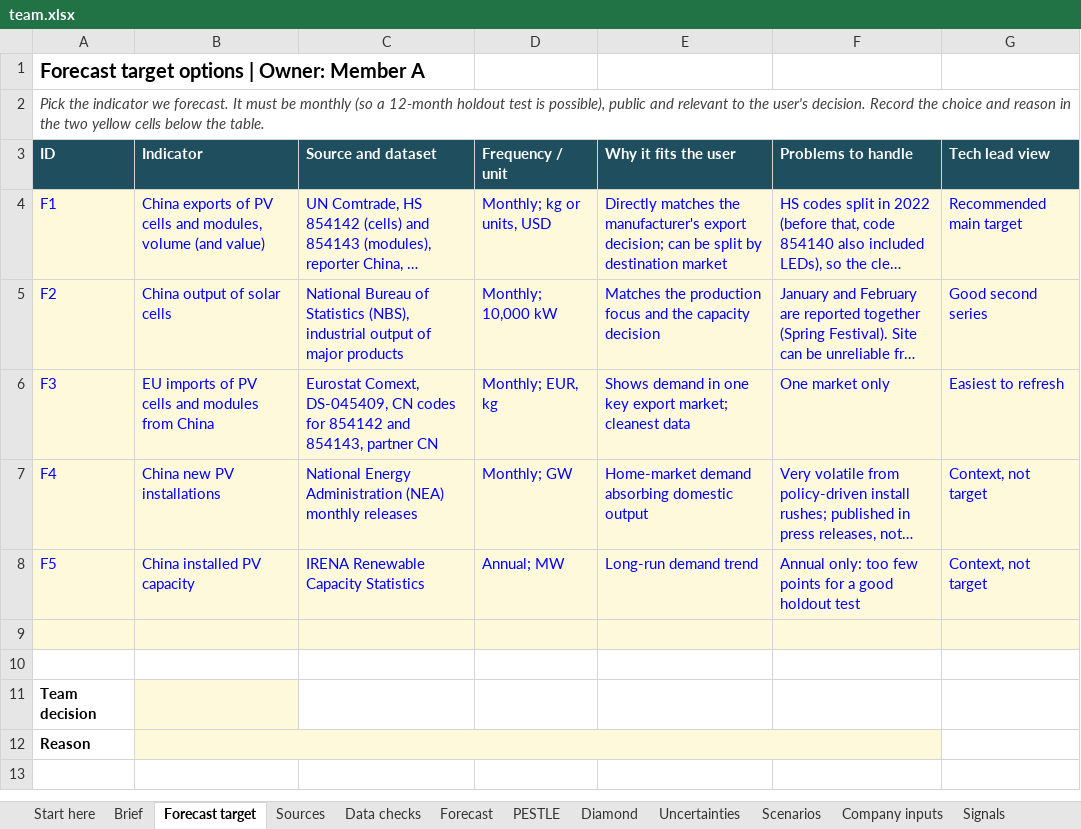
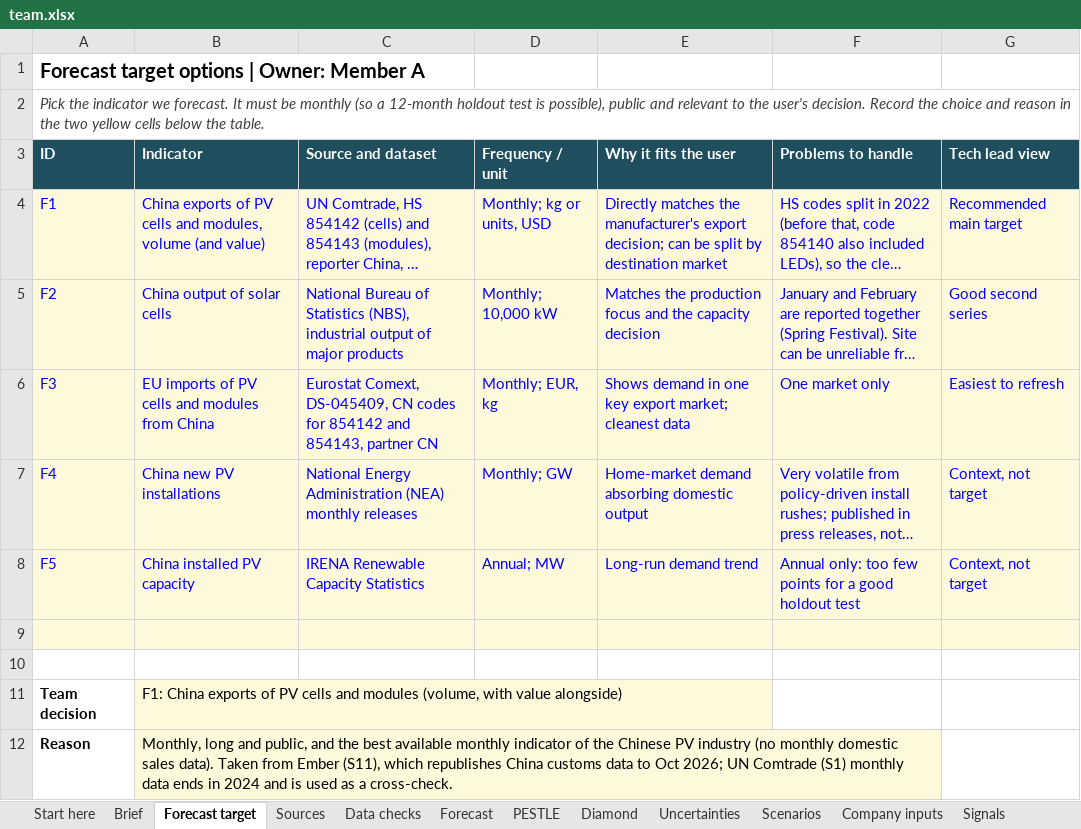
Before and after one commit to raulnjjoshi-hub/china-solar-bi, an Excel workbook: content/team.xlsx, sheet Forecast target, drawn as a sheet; long unchanged cells end in …; values as stored, in another font and other column widths than the file's, no borders; the diff names each change by its address in the sheet, - before the commit and + after, or states it on an @@ line.

```diff
--- a/content/team.xlsx (sheet Forecast target)
+++ b/content/team.xlsx (sheet Forecast target)
-B11 (Indicator): (empty)
+B11 (Indicator): F1: China exports of PV cells and modules (volume, with value alongside)
-B12 (Indicator): (empty)
+B12 (Indicator): Monthly, long and public, and the best available monthly indicator of the Chinese PV industry (no monthly domestic sales data). Taken from Ember (S11), which republishes China customs data to Oct 2026; UN Comtrade (S1) monthly data ends in 2024 and is used as a cross-check.
```
Also changed, not shown: 2 other files.
